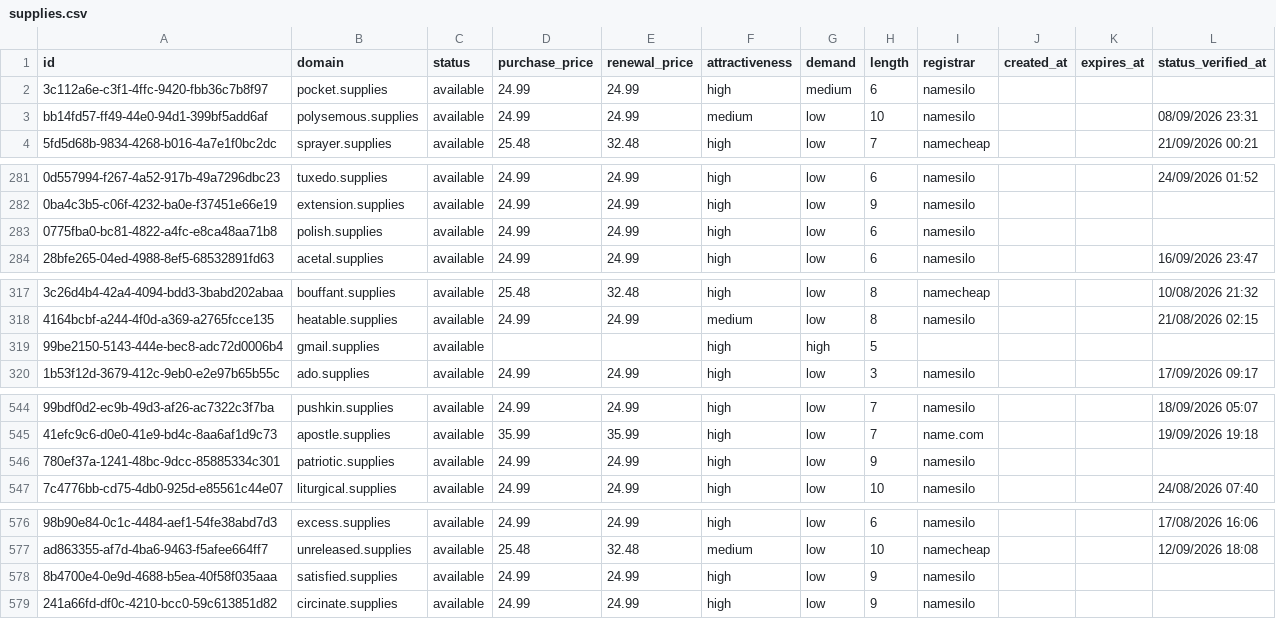
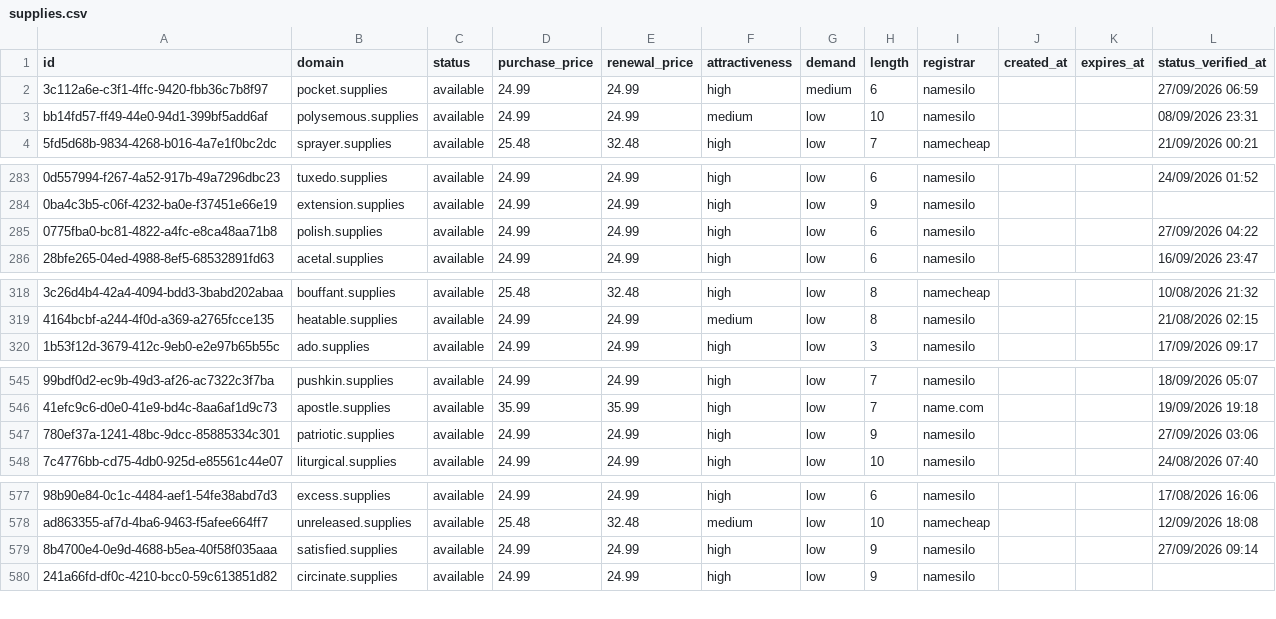
Before and after one commit to UniqueDomains/supplies-oneword-domains, a CSV file: supplies.csv, drawn as a sheet; only a part is shown, gaps mark what is left out; removed rows and columns are numbered as before the commit, all else as after; the diff covers the shown part only; the diff names each change by its address in the sheet, - before the commit and + after, or states it on an @@ line.

```diff
--- a/supplies.csv
+++ b/supplies.csv
-L2 (status_verified_at): (empty)
+L2 (status_verified_at): 27/09/2026 06:59
-L285 (status_verified_at): (empty)
+L285 (status_verified_at): 27/09/2026 04:22
-row 319: 99be2150-5143-444e-bec8-adc72d0006b4 | gmail.supplies | available |  |  | high | high | 5
-L547 (status_verified_at): (empty)
+L547 (status_verified_at): 27/09/2026 03:06
-L579 (status_verified_at): (empty)
+L579 (status_verified_at): 27/09/2026 09:14
```
Also changed, not shown: 9 added rows, 8 removed rows and 2 edited cells elsewhere in this file, 3 other files.
